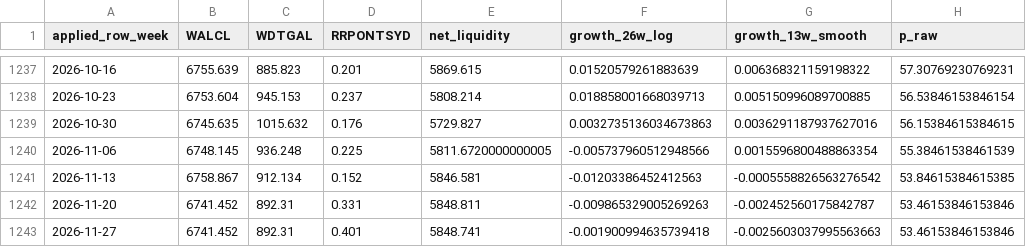
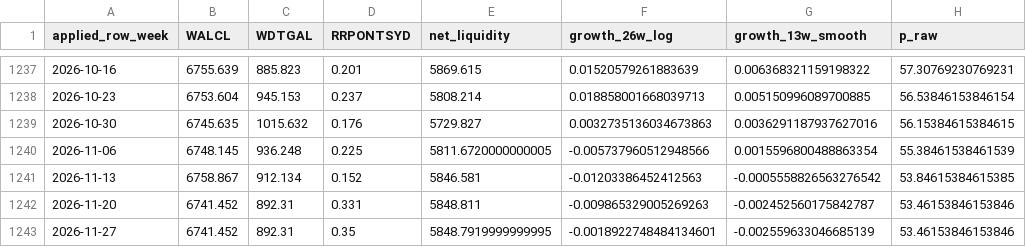
Before and after one commit to PJS-creator/vrt-mrvl-entry-monitor, a CSV file: n1_liquidity_p_lineage.csv, drawn as a sheet; only a part is shown, gaps mark what is left out; the diff names each change by its address in the sheet, - before the commit and + after, or states it on an @@ line.

```diff
--- a/n1_liquidity_p_lineage.csv
+++ b/n1_liquidity_p_lineage.csv
-D1243 (RRPONTSYD): 0.401
+D1243 (RRPONTSYD): 0.35
-E1243 (net_liquidity): 5848.741
+E1243 (net_liquidity): 5848.7919999999995
-F1243 (growth_26w_log): -0.001900994635739418
+F1243 (growth_26w_log): -0.0018922748484134601
-G1243 (growth_13w_smooth): -0.0025603037995563663
+G1243 (growth_13w_smooth): -0.002559633046685139
```
Also changed, not shown: 17 other files.
